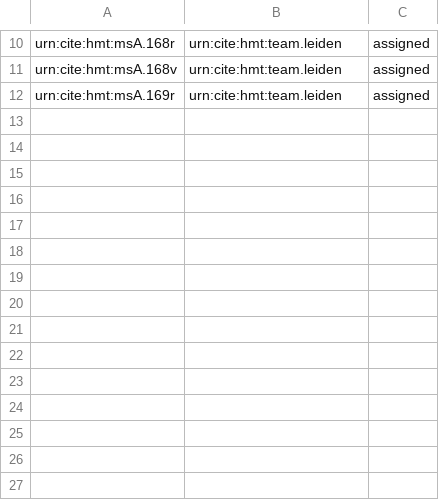
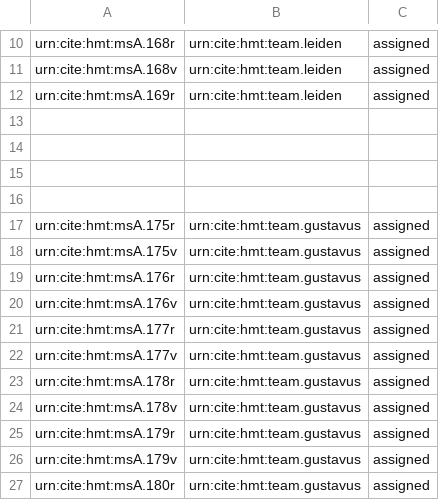
Before and after one commit to hmteditors/checkout, a CSV file: collections/folioediting.csv, drawn as a sheet; only a part is shown, gaps mark what is left out.

Commit message:
Update folioediting.csv

```diff
--- a/collections/folioediting.csv
+++ b/collections/folioediting.csv
@@ -12 +12,16 @@ urn:cite:hmt:msA.168v,urn:cite:hmt:team.leiden,assigned
 urn:cite:hmt:msA.169r,urn:cite:hmt:team.leiden,assigned
+
+
+
+
+urn:cite:hmt:msA.175r,urn:cite:hmt:team.gustavus,assigned
+urn:cite:hmt:msA.175v,urn:cite:hmt:team.gustavus,assigned
+urn:cite:hmt:msA.176r,urn:cite:hmt:team.gustavus,assigned
+urn:cite:hmt:msA.176v,urn:cite:hmt:team.gustavus,assigned
+urn:cite:hmt:msA.177r,urn:cite:hmt:team.gustavus,assigned
+urn:cite:hmt:msA.177v,urn:cite:hmt:team.gustavus,assigned
+urn:cite:hmt:msA.178r,urn:cite:hmt:team.gustavus,assigned
+urn:cite:hmt:msA.178v,urn:cite:hmt:team.gustavus,assigned
+urn:cite:hmt:msA.179r,urn:cite:hmt:team.gustavus,assigned
+urn:cite:hmt:msA.179v,urn:cite:hmt:team.gustavus,assigned
+urn:cite:hmt:msA.180r,urn:cite:hmt:team.gustavus,assigned
```
